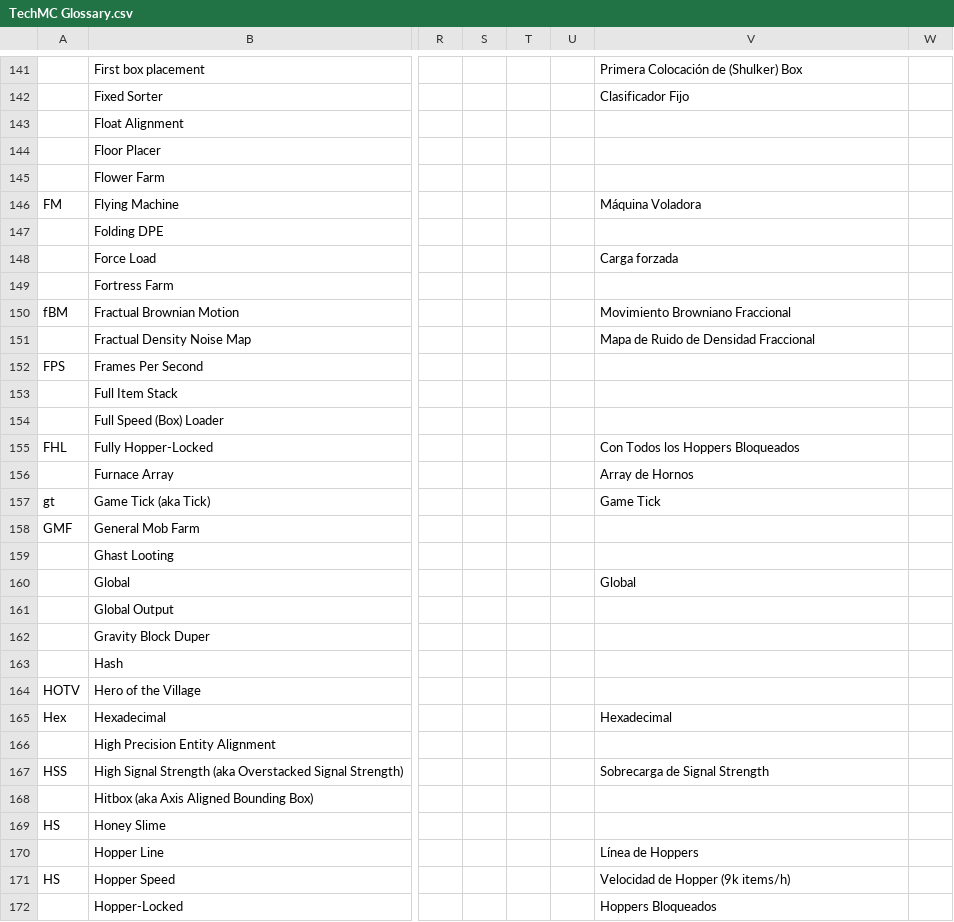
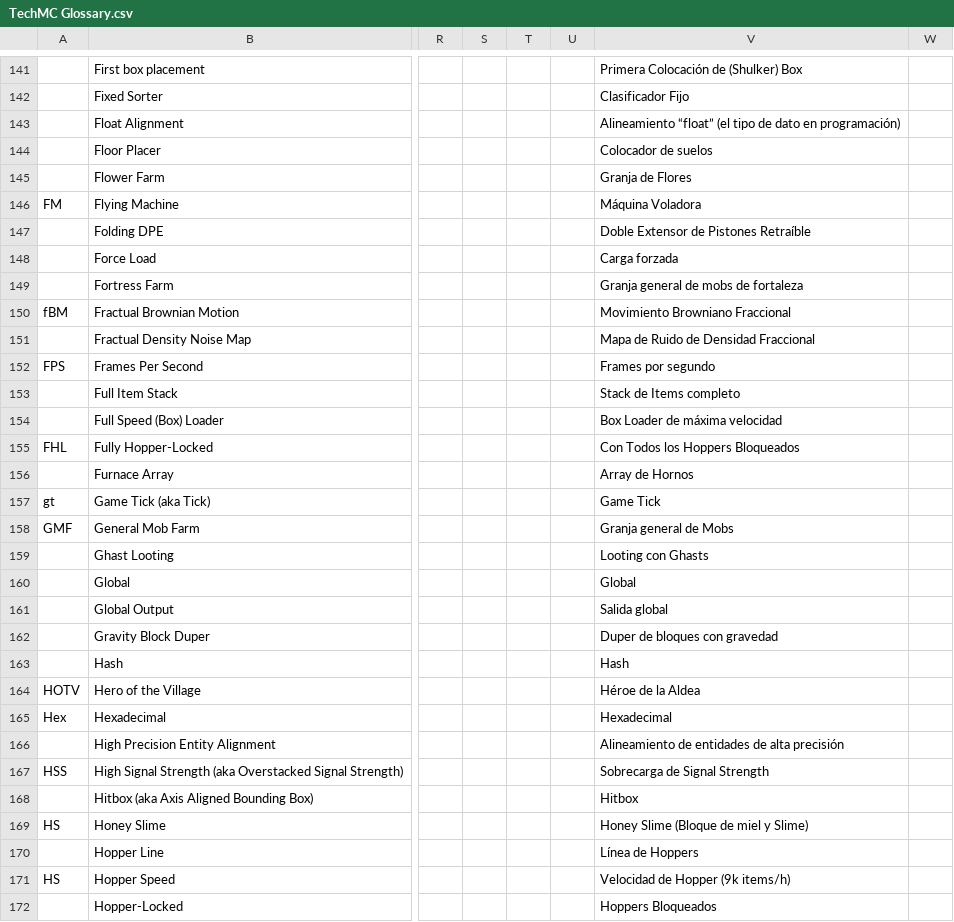
Before and after one commit to DuskScorpio/TechMC-Glossary, a CSV file: TechMC Glossary.csv, drawn as a sheet; only a part is shown, gaps mark what is left out; the diff covers the shown part only; the diff names each change by its address in the sheet, - before the commit and + after, or states it on an @@ line.

```diff
--- a/TechMC Glossary.csv
+++ b/TechMC Glossary.csv
-V143: (empty)
+V143: Alineamiento “float” (el tipo de dato en programación)
-V144: (empty)
+V144: Colocador de suelos
-V145: (empty)
+V145: Granja de Flores
-V147: (empty)
+V147: Doble Extensor de Pistones Retraíble
-V149: (empty)
+V149: Granja general de mobs de fortaleza
-V152: (empty)
+V152: Frames por segundo
-V153: (empty)
+V153: Stack de Items completo
-V154: (empty)
+V154: Box Loader de máxima velocidad
-V158: (empty)
+V158: Granja general de Mobs
-V159: (empty)
+V159: Looting con Ghasts
-V161: (empty)
+V161: Salida global
-V162: (empty)
+V162: Duper de bloques con gravedad
-V163: (empty)
+V163: Hash
-V164: (empty)
+V164: Héroe de la Aldea
-V166: (empty)
+V166: Alineamiento de entidades de alta precisión
-V168: (empty)
+V168: Hitbox
-V169: (empty)
+V169: Honey Slime (Bloque de miel y Slime)
```
Also changed, not shown: 151 edited cells elsewhere in this file.
